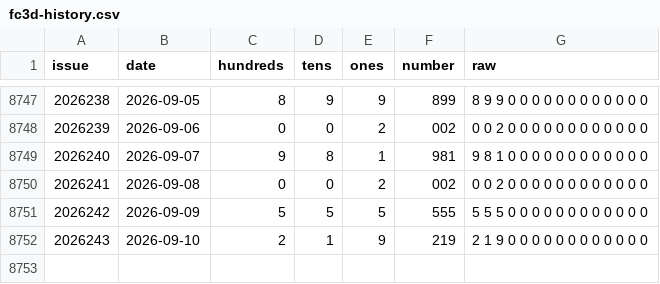
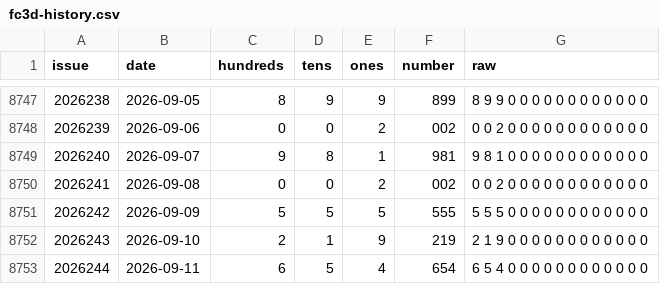
Before and after one commit to wu529778790/fc3d-kill6, a CSV file: fc3d-history.csv, drawn as a sheet; only a part is shown, gaps mark what is left out.

```diff
--- a/fc3d-history.csv
+++ b/fc3d-history.csv
@@ -8752 +8752,2 @@ issue,date,hundreds,tens,ones,number,raw
 2026243,2026-09-10,2,1,9,219,2 1 9 0 0 0 0 0 0 0 0 0 0 0 0
+2026244,2026-09-11,6,5,4,654,6 5 4 0 0 0 0 0 0 0 0 0 0 0 0
```
Also changed, not shown: 2 other files.
